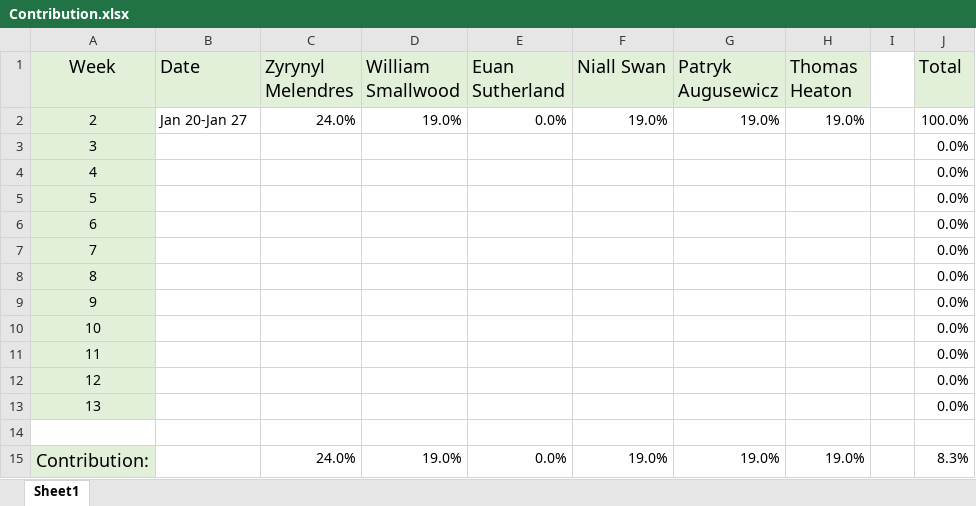
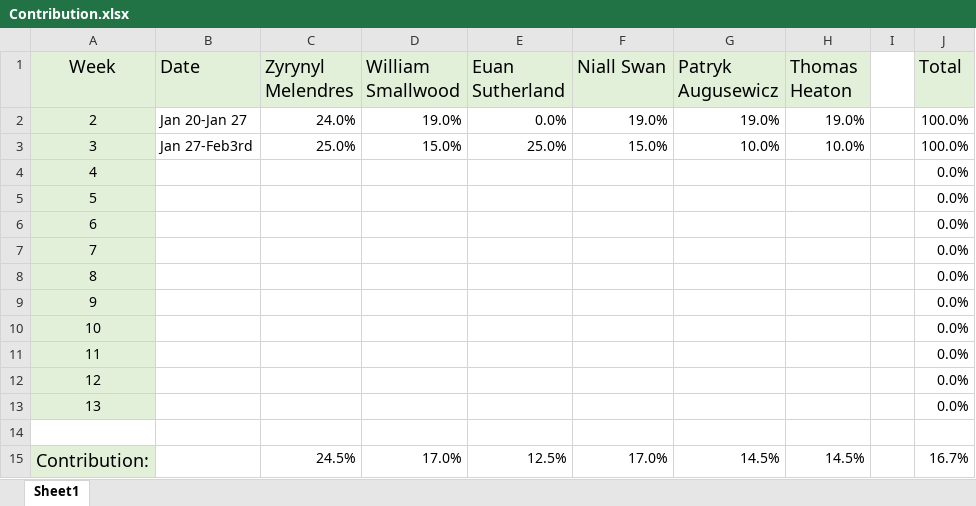
Before and after one commit to Zynpai/Group-Project-Roblox, an Excel workbook: Contribution.xlsx, sheet Sheet1, drawn as a sheet; values as stored, in another font and other column widths than the file's, no borders; charts and pictures not drawn; the diff names each change by its address in the sheet, - before the commit and + after, or states it on an @@ line.

Commit message:
Add files via upload

```diff
--- a/Contribution.xlsx (sheet Sheet1)
+++ b/Contribution.xlsx (sheet Sheet1)
-B3 (Date): (empty)
+B3 (Date): Jan 27-Feb3rd
-C3 (Zyrynyl Melendres): (empty)
+C3 (Zyrynyl Melendres): 25.0%
-D3 (William Smallwood): (empty)
+D3 (William Smallwood): 15.0%
-E3 (Euan Sutherland): (empty)
+E3 (Euan Sutherland): 25.0%
-F3 (Niall Swan): (empty)
+F3 (Niall Swan): 15.0%
-G3 (Patryk Augusewicz): (empty)
+G3 (Patryk Augusewicz): 10.0%
-H3 (Thomas Heaton): (empty)
+H3 (Thomas Heaton): 10.0%
-J3 (Total): 0.0%
+J3 (Total): 100.0%
-C15 (Zyrynyl Melendres): 24.0%
+C15 (Zyrynyl Melendres): 24.5%
-D15 (William Smallwood): 19.0%
+D15 (William Smallwood): 17.0%
-E15 (Euan Sutherland): 0.0%
+E15 (Euan Sutherland): 12.5%
-F15 (Niall Swan): 19.0%
+F15 (Niall Swan): 17.0%
-G15 (Patryk Augusewicz): 19.0%
+G15 (Patryk Augusewicz): 14.5%
-H15 (Thomas Heaton): 19.0%
+H15 (Thomas Heaton): 14.5%
-J15 (Total): 8.3%
+J15 (Total): 16.7%
```
